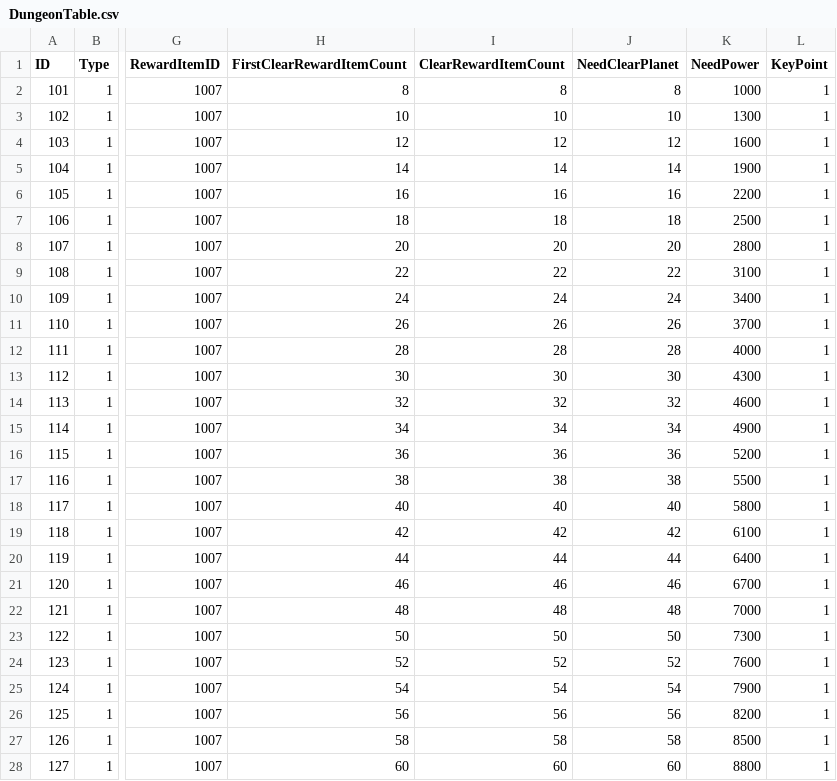
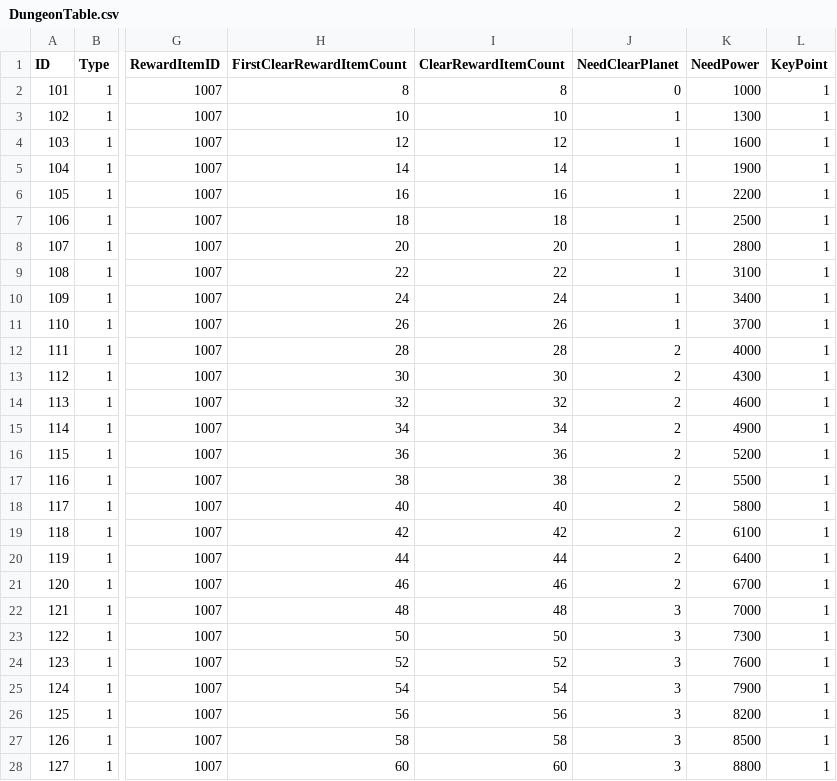
Before and after one commit to jikwang-park/SpaceMiner, a CSV file: Unity/Assets/Addressables/DataTables/DungeonTable.csv, drawn as a sheet; only a part is shown, gaps mark what is left out; the diff covers the shown part only; the diff names each change by its address in the sheet, - before the commit and + after, or states it on an @@ line.

Commit message:
chore : 던전 테이블 수정

```diff
--- a/Unity/Assets/Addressables/DataTables/DungeonTable.csv
+++ b/Unity/Assets/Addressables/DataTables/DungeonTable.csv
-J2 (NeedClearPlanet): 8
+J2 (NeedClearPlanet): 0
-J3 (NeedClearPlanet): 10
+J3 (NeedClearPlanet): 1
-J4 (NeedClearPlanet): 12
+J4 (NeedClearPlanet): 1
-J5 (NeedClearPlanet): 14
+J5 (NeedClearPlanet): 1
-J6 (NeedClearPlanet): 16
+J6 (NeedClearPlanet): 1
-J7 (NeedClearPlanet): 18
+J7 (NeedClearPlanet): 1
-J8 (NeedClearPlanet): 20
+J8 (NeedClearPlanet): 1
-J9 (NeedClearPlanet): 22
+J9 (NeedClearPlanet): 1
-J10 (NeedClearPlanet): 24
+J10 (NeedClearPlanet): 1
-J11 (NeedClearPlanet): 26
+J11 (NeedClearPlanet): 1
-J12 (NeedClearPlanet): 28
+J12 (NeedClearPlanet): 2
-J13 (NeedClearPlanet): 30
+J13 (NeedClearPlanet): 2
-J14 (NeedClearPlanet): 32
+J14 (NeedClearPlanet): 2
-J15 (NeedClearPlanet): 34
+J15 (NeedClearPlanet): 2
-J16 (NeedClearPlanet): 36
+J16 (NeedClearPlanet): 2
-J17 (NeedClearPlanet): 38
+J17 (NeedClearPlanet): 2
-J18 (NeedClearPlanet): 40
+J18 (NeedClearPlanet): 2
-J19 (NeedClearPlanet): 42
+J19 (NeedClearPlanet): 2
-J20 (NeedClearPlanet): 44
+J20 (NeedClearPlanet): 2
-J21 (NeedClearPlanet): 46
+J21 (NeedClearPlanet): 2
-J22 (NeedClearPlanet): 48
+J22 (NeedClearPlanet): 3
-J23 (NeedClearPlanet): 50
+J23 (NeedClearPlanet): 3
-J24 (NeedClearPlanet): 52
+J24 (NeedClearPlanet): 3
-J25 (NeedClearPlanet): 54
+J25 (NeedClearPlanet): 3
-J26 (NeedClearPlanet): 56
+J26 (NeedClearPlanet): 3
-J27 (NeedClearPlanet): 58
+J27 (NeedClearPlanet): 3
-J28 (NeedClearPlanet): 60
+J28 (NeedClearPlanet): 3
```
Also changed, not shown: 23 edited cells elsewhere in this file.
